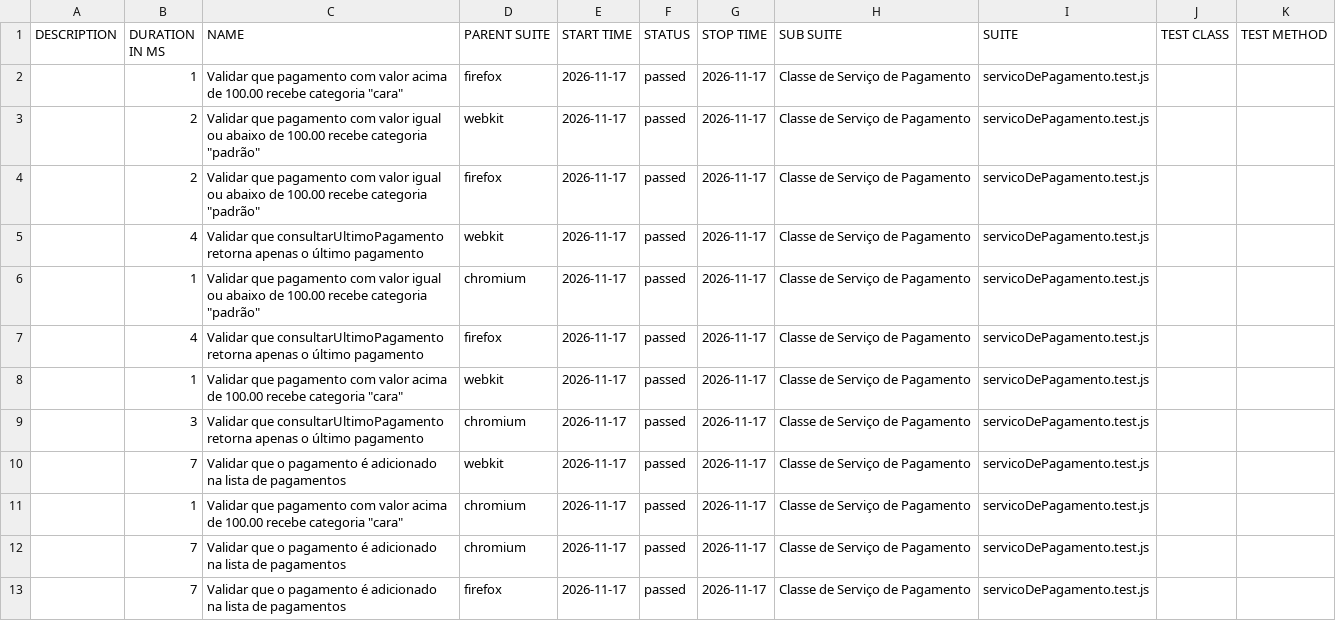
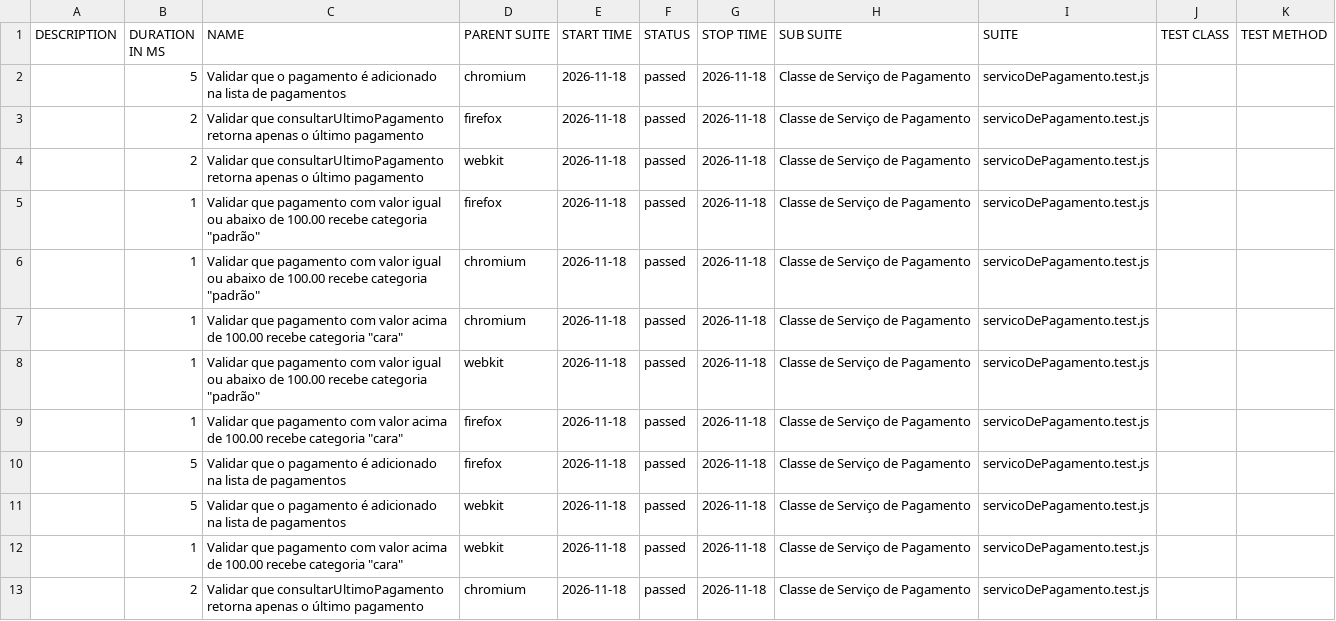
Before and after one commit to Pattyd08/trabalho-conclusao-ci, a CSV file: deploy/data/suites.csv, drawn as a sheet.

Commit message:
deploy: 3a88e52776d48c73abc2d0bb24ecb81035bb7684

```diff
--- a/deploy/data/suites.csv
+++ b/deploy/data/suites.csv
@@ -1,13 +1,13 @@
 "DESCRIPTION","DURATION IN MS","NAME","PARENT SUITE","START TIME","STATUS","STOP TIME","SUB SUITE","SUITE","TEST CLASS","TEST METHOD"
-"","1","Validar que pagamento com valor acima de 100.00 recebe categoria ""cara""","firefox","2026-11-17","passed","2026-11-17","Classe de Serviço de Pagamento","servicoDePagamento.test.js","",""
-"","2","Validar que pagamento com valor igual ou abaixo de 100.00 recebe categoria ""padrão""","webkit","2026-11-17","passed","2026-11-17","Classe de Serviço de Pagamento","servicoDePagamento.test.js","",""
-"","2","Validar que pagamento com valor igual ou abaixo de 100.00 recebe categoria ""padrão""","firefox","2026-11-17","passed","2026-11-17","Classe de Serviço de Pagamento","servicoDePagamento.test.js","",""
-"","4","Validar que consultarUltimoPagamento retorna apenas o último pagamento","webkit","2026-11-17","passed","2026-11-17","Classe de Serviço de Pagamento","servicoDePagamento.test.js","",""
-"","1","Validar que pagamento com valor igual ou abaixo de 100.00 recebe categoria ""padrão""","chromium","2026-11-17","passed","2026-11-17","Classe de Serviço de Pagamento","servicoDePagamento.test.js","",""
-"","4","Validar que consultarUltimoPagamento retorna apenas o último pagamento","firefox","2026-11-17","passed","2026-11-17","Classe de Serviço de Pagamento","servicoDePagamento.test.js","",""
-"","1","Validar que pagamento com valor acima de 100.00 recebe categoria ""cara""","webkit","2026-11-17","passed","2026-11-17","Classe de Serviço de Pagamento","servicoDePagamento.test.js","",""
-"","3","Validar que consultarUltimoPagamento retorna apenas o último pagamento","chromium","2026-11-17","passed","2026-11-17","Classe de Serviço de Pagamento","servicoDePagamento.test.js","",""
-"","7","Validar que o pagamento é adicionado na lista de pagamentos","webkit","2026-11-17","passed","2026-11-17","Classe de Serviço de Pagamento","servicoDePagamento.test.js","",""
-"","1","Validar que pagamento com valor acima de 100.00 recebe categoria ""cara""","chromium","2026-11-17","passed","2026-11-17","Classe de Serviço de Pagamento","servicoDePagamento.test.js","",""
-"","7","Validar que o pagamento é adicionado na lista de pagamentos","chromium","2026-11-17","passed","2026-11-17","Classe de Serviço de Pagamento","servicoDePagamento.test.js","",""
-"","7","Validar que o pagamento é adicionado na lista de pagamentos","firefox","2026-11-17","passed","2026-11-17","Classe de Serviço de Pagamento","servicoDePagamento.test.js","",""
+"","5","Validar que o pagamento é adicionado na lista de pagamentos","chromium","2026-11-18","passed","2026-11-18","Classe de Serviço de Pagamento","servicoDePagamento.test.js","",""
+"","2","Validar que consultarUltimoPagamento retorna apenas o último pagamento","firefox","2026-11-18","passed","2026-11-18","Classe de Serviço de Pagamento","servicoDePagamento.test.js","",""
+"","2","Validar que consultarUltimoPagamento retorna apenas o último pagamento","webkit","2026-11-18","passed","2026-11-18","Classe de Serviço de Pagamento","servicoDePagamento.test.js","",""
+"","1","Validar que pagamento com valor igual ou abaixo de 100.00 recebe categoria ""padrão""","firefox","2026-11-18","passed","2026-11-18","Classe de Serviço de Pagamento","servicoDePagamento.test.js","",""
+"","1","Validar que pagamento com valor igual ou abaixo de 100.00 recebe categoria ""padrão""","chromium","2026-11-18","passed","2026-11-18","Classe de Serviço de Pagamento","servicoDePagamento.test.js","",""
+"","1","Validar que pagamento com valor acima de 100.00 recebe categoria ""cara""","chromium","2026-11-18","passed","2026-11-18","Classe de Serviço de Pagamento","servicoDePagamento.test.js","",""
+"","1","Validar que pagamento com valor igual ou abaixo de 100.00 recebe categoria ""padrão""","webkit","2026-11-18","passed","2026-11-18","Classe de Serviço de Pagamento","servicoDePagamento.test.js","",""
+"","1","Validar que pagamento com valor acima de 100.00 recebe categoria ""cara""","firefox","2026-11-18","passed","2026-11-18","Classe de Serviço de Pagamento","servicoDePagamento.test.js","",""
+"","5","Validar que o pagamento é adicionado na lista de pagamentos","firefox","2026-11-18","passed","2026-11-18","Classe de Serviço de Pagamento","servicoDePagamento.test.js","",""
+"","5","Validar que o pagamento é adicionado na lista de pagamentos","webkit","2026-11-18","passed","2026-11-18","Classe de Serviço de Pagamento","servicoDePagamento.test.js","",""
+"","1","Validar que pagamento com valor acima de 100.00 recebe categoria ""cara""","webkit","2026-11-18","passed","2026-11-18","Classe de Serviço de Pagamento","servicoDePagamento.test.js","",""
+"","2","Validar que consultarUltimoPagamento retorna apenas o último pagamento","chromium","2026-11-18","passed","2026-11-18","Classe de Serviço de Pagamento","servicoDePagamento.test.js","",""
```
Also changed, not shown: 46 other files.
